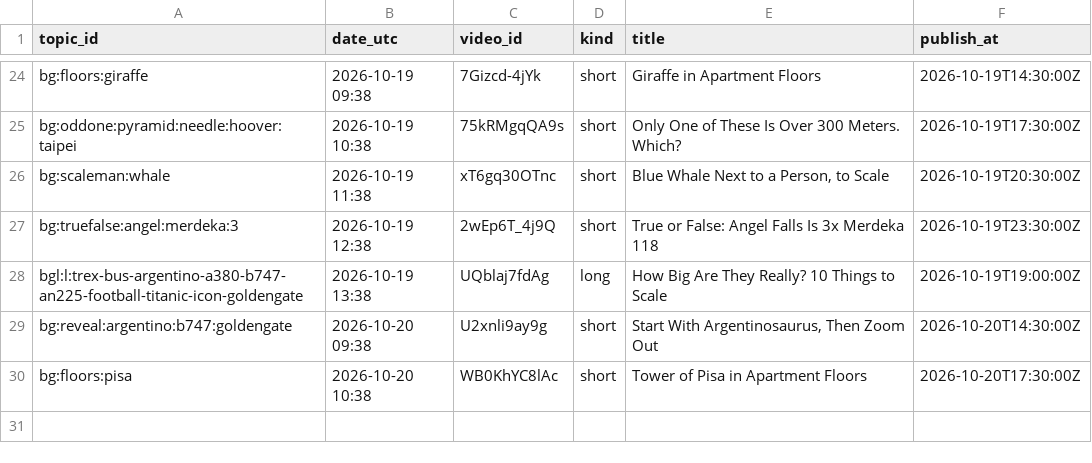
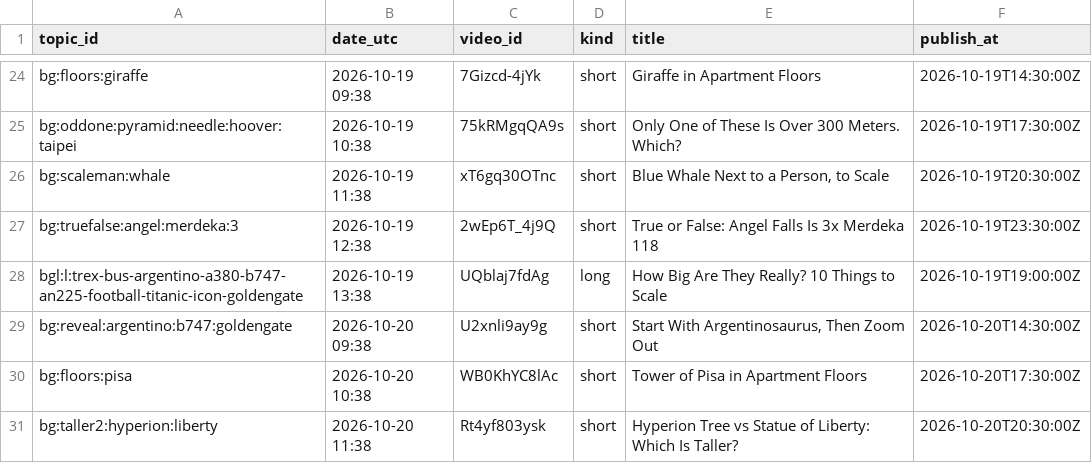
Before and after one commit to olgunkadirgulhan/fox-run-kids, a CSV file: records/bigger_published.csv, drawn as a sheet; only a part is shown, gaps mark what is left out.

Commit message:
bigger: 2026-10-20-1138

```diff
--- a/records/bigger_published.csv
+++ b/records/bigger_published.csv
@@ -30 +30,2 @@ bg:reveal:argentino:b747:goldengate,2026-10-20 09:38,U2xnli9ay9g,short,"Start Wi
 bg:floors:pisa,2026-10-20 10:38,WB0KhYC8lAc,short,Tower of Pisa in Apartment Floors,2026-10-20T17:30:00Z
+bg:taller2:hyperion:liberty,2026-10-20 11:38,Rt4yf803ysk,short,Hyperion Tree vs Statue of Liberty: Which Is Taller?,2026-10-20T20:30:00Z
```
